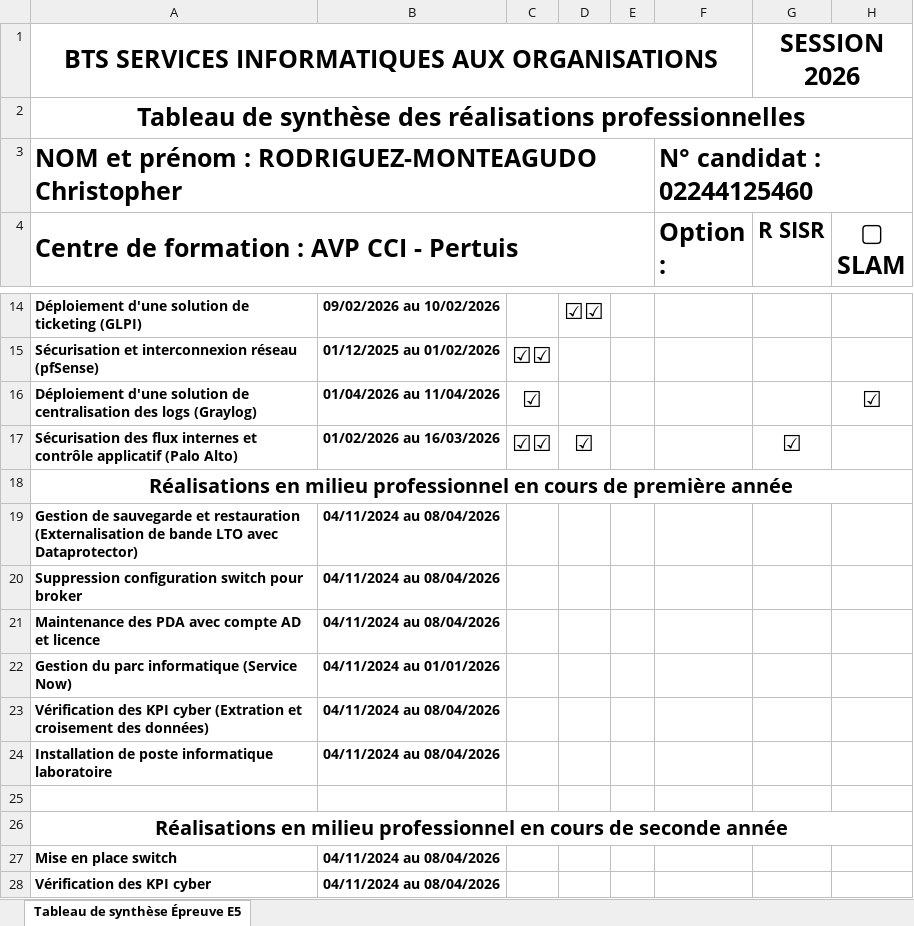
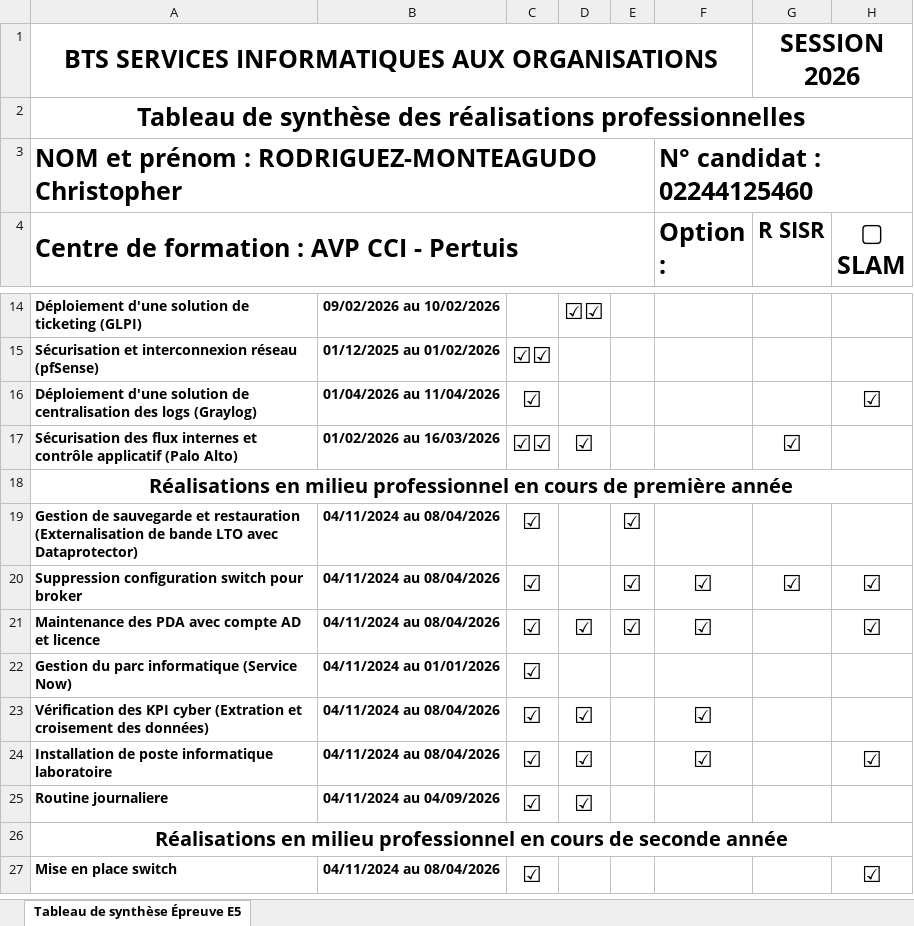
Before and after one commit to Chriiisrdz/chriiisrdz.github.io, an Excel workbook: docs/tableau_synthese.xlsx, sheet Tableau de synthèse Épreuve E5, drawn as a sheet; only a part is shown, gaps mark what is left out; values as stored, in another font and other column widths than the file's, no borders; removed rows and columns are numbered as before the commit, all else as after; the diff names each change by its address in the sheet, - before the commit and + after, or states it on an @@ line.

```diff
--- a/docs/tableau_synthese.xlsx (sheet Tableau de synthèse Épreuve E5)
+++ b/docs/tableau_synthese.xlsx (sheet Tableau de synthèse Épreuve E5)
-C19:C24: (empty)
+C19:C24: ☑
-E19:E21: (empty)
+E19:E21: ☑
-F20:F21 (Option :): (empty)
+F20:F21 (Option :): ☑
-G20 (R SISR): (empty)
+G20 (R SISR): ☑
-H20:H21 (▢ SLAM): (empty)
+H20:H21 (▢ SLAM): ☑
-D21: (empty)
+D21: ☑
-D23:D24: (empty)
+D23:D24: ☑
-F23:F24 (Option :): (empty)
+F23:F24 (Option :): ☑
-H24 (▢ SLAM): (empty)
+H24 (▢ SLAM): ☑
-row 25: (empty)
+row 25: Routine journaliere | 04/11/2024 au 04/09/2026 | ☑ | ☑
-C27: (empty)
+C27: ☑
-H27 (▢ SLAM): (empty)
+H27 (▢ SLAM): ☑
-row 28: Vérification des KPI cyber | 04/11/2024 au 08/04/2026
```
Also changed, not shown: 1 other file.
